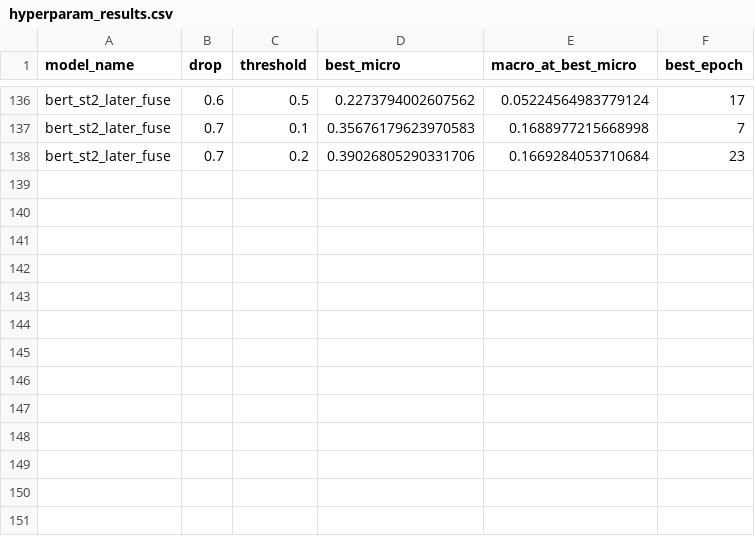
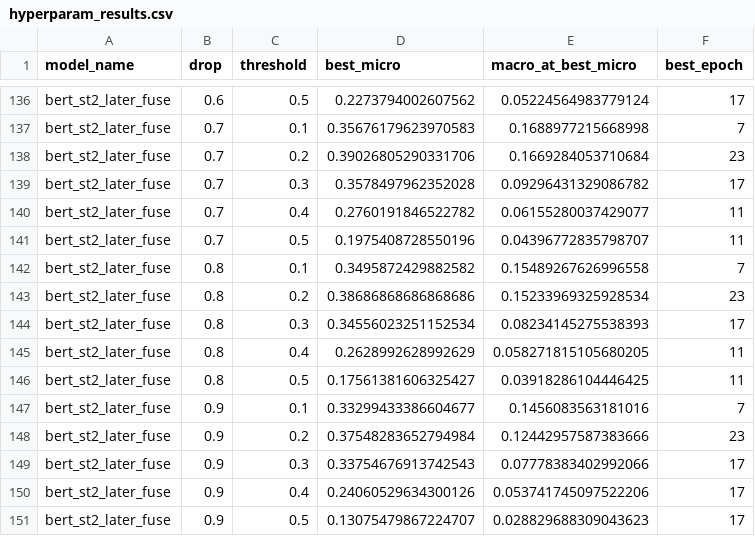
Before and after one commit to kazokid/tar-nlp-project, a CSV file: models/hyperparam_test/hyperparam_results.csv, drawn as a sheet; only a part is shown, gaps mark what is left out.

Commit message:
Hyperparam testing done

```diff
--- a/models/hyperparam_test/hyperparam_results.csv
+++ b/models/hyperparam_test/hyperparam_results.csv
@@ -138 +138,14 @@ bert_st2_later_fuse,0.7,0.1,0.35676179623970583,0.1688977215668998,7
 bert_st2_later_fuse,0.7,0.2,0.39026805290331706,0.1669284053710684,23
+bert_st2_later_fuse,0.7,0.3,0.3578497962352028,0.09296431329086782,17
+bert_st2_later_fuse,0.7,0.4,0.2760191846522782,0.06155280037429077,11
+bert_st2_later_fuse,0.7,0.5,0.1975408728550196,0.04396772835798707,11
+bert_st2_later_fuse,0.8,0.1,0.3495872429882582,0.15489267626996558,7
+bert_st2_later_fuse,0.8,0.2,0.38686868686868686,0.15233969325928534,23
+bert_st2_later_fuse,0.8,0.3,0.34556023251152534,0.08234145275538393,17
+bert_st2_later_fuse,0.8,0.4,0.2628992628992629,0.058271815105680205,11
+bert_st2_later_fuse,0.8,0.5,0.17561381606325427,0.03918286104446425,11
+bert_st2_later_fuse,0.9,0.1,0.33299433386604677,0.1456083563181016,7
+bert_st2_later_fuse,0.9,0.2,0.37548283652794984,0.12442957587383666,23
+bert_st2_later_fuse,0.9,0.3,0.33754676913742543,0.07778383402992066,17
+bert_st2_later_fuse,0.9,0.4,0.24060529634300126,0.053741745097522206,17
+bert_st2_later_fuse,0.9,0.5,0.13075479867224707,0.028829688309043623,17
```
